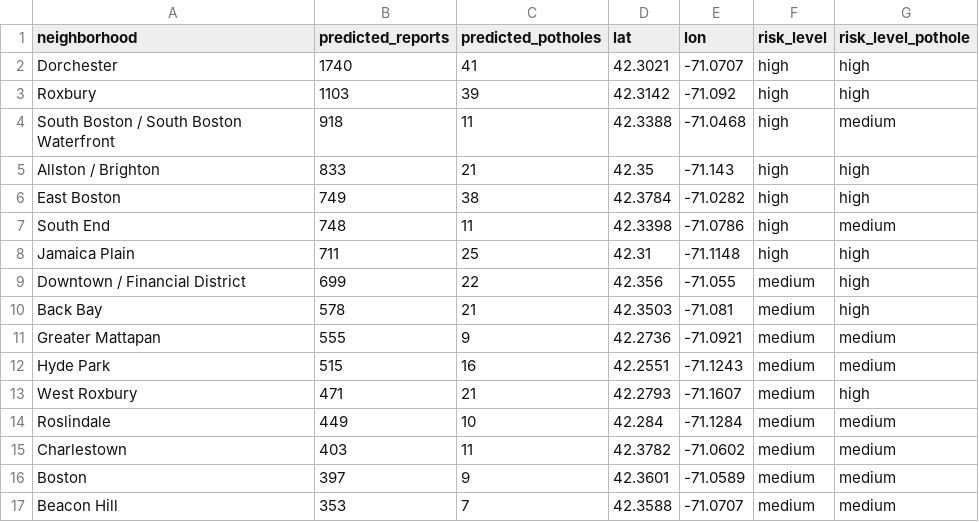
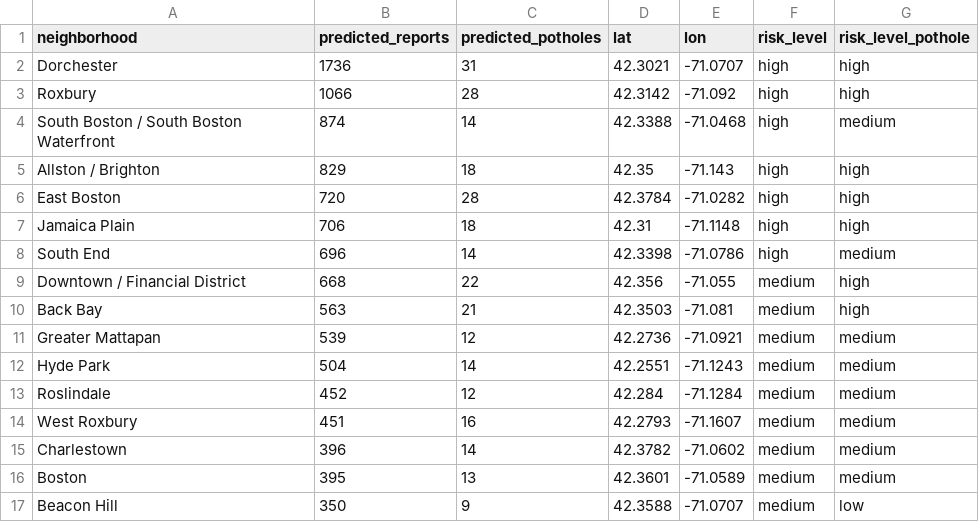
Before and after one commit to jzzzzyh/Hackachusetts_Project, a CSV file: data/processed/predictions.csv, drawn as a sheet; only a part is shown; the diff covers the shown part only.

Commit message:
Add freeze-thaw day count + lagged pothole-season feature (season now 55% of pothole model)

```diff
--- a/data/processed/predictions.csv
+++ b/data/processed/predictions.csv
@@ -1,17 +1,17 @@
 neighborhood,predicted_reports,predicted_potholes,lat,lon,risk_level,risk_level_pothole
-Dorchester,1740,41,42.3021,-71.0707,high,high
-Roxbury,1103,39,42.3142,-71.092,high,high
-South Boston / South Boston Waterfront,918,11,42.3388,-71.0468,high,medium
-Allston / Brighton,833,21,42.35,-71.143,high,high
-East Boston,749,38,42.3784,-71.0282,high,high
-South End,748,11,42.3398,-71.0786,high,medium
-Jamaica Plain,711,25,42.31,-71.1148,high,high
-Downtown / Financial District,699,22,42.356,-71.055,medium,high
-Back Bay,578,21,42.3503,-71.081,medium,high
-Greater Mattapan,555,9,42.2736,-71.0921,medium,medium
-Hyde Park,515,16,42.2551,-71.1243,medium,medium
-West Roxbury,471,21,42.2793,-71.1607,medium,high
-Roslindale,449,10,42.284,-71.1284,medium,medium
-Charlestown,403,11,42.3782,-71.0602,medium,medium
-Boston,397,9,42.3601,-71.0589,medium,medium
-Beacon Hill,353,7,42.3588,-71.0707,medium,medium
+Dorchester,1736,31,42.3021,-71.0707,high,high
+Roxbury,1066,28,42.3142,-71.092,high,high
+South Boston / South Boston Waterfront,874,14,42.3388,-71.0468,high,medium
+Allston / Brighton,829,18,42.35,-71.143,high,high
+East Boston,720,28,42.3784,-71.0282,high,high
+Jamaica Plain,706,18,42.31,-71.1148,high,high
+South End,696,14,42.3398,-71.0786,high,medium
+Downtown / Financial District,668,22,42.356,-71.055,medium,high
+Back Bay,563,21,42.3503,-71.081,medium,high
+Greater Mattapan,539,12,42.2736,-71.0921,medium,medium
+Hyde Park,504,14,42.2551,-71.1243,medium,medium
+Roslindale,452,12,42.284,-71.1284,medium,medium
+West Roxbury,451,16,42.2793,-71.1607,medium,medium
+Charlestown,396,14,42.3782,-71.0602,medium,medium
+Boston,395,13,42.3601,-71.0589,medium,medium
+Beacon Hill,350,9,42.3588,-71.0707,medium,low
```
Also changed, not shown: 13 edited cells elsewhere in this file, 5 other files.
